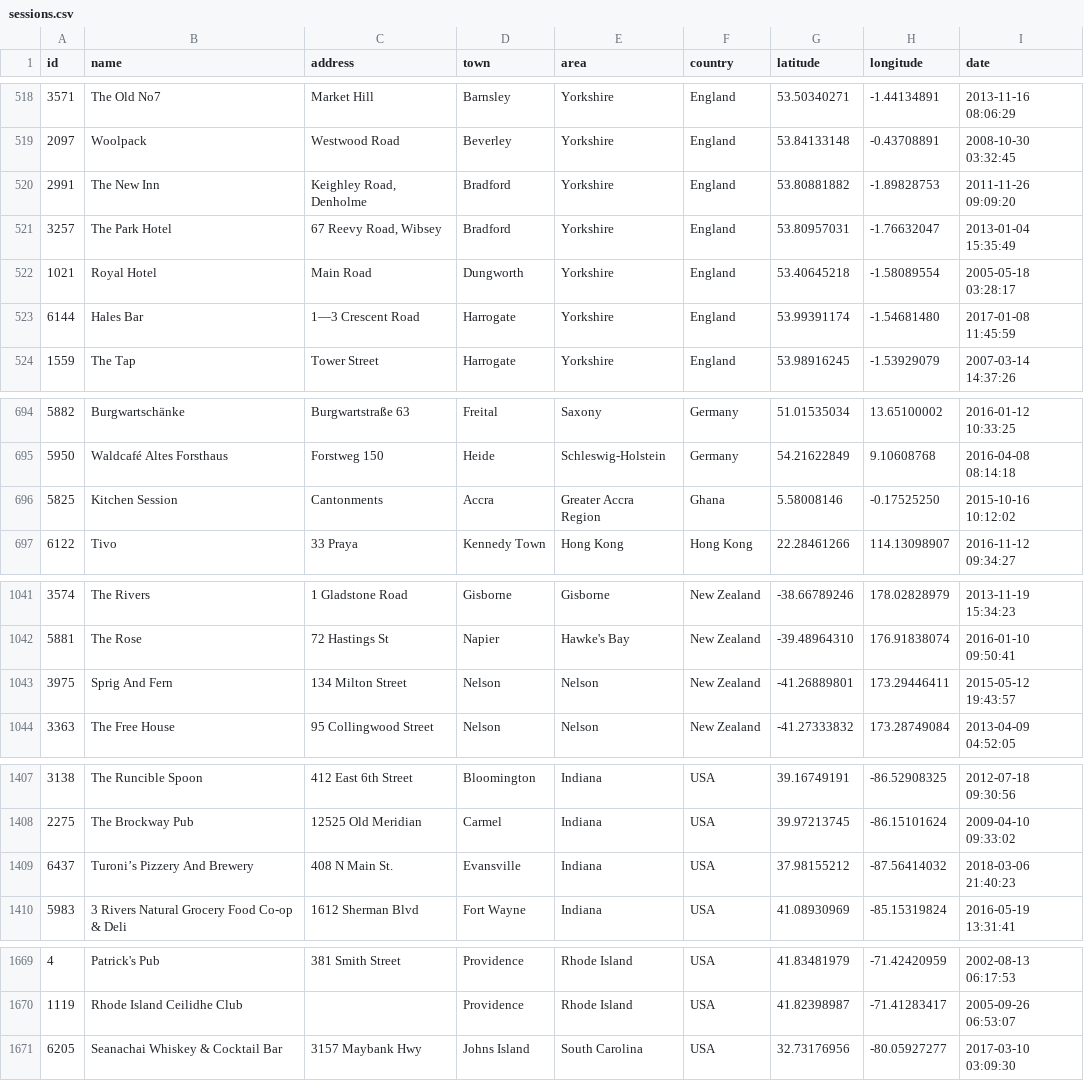
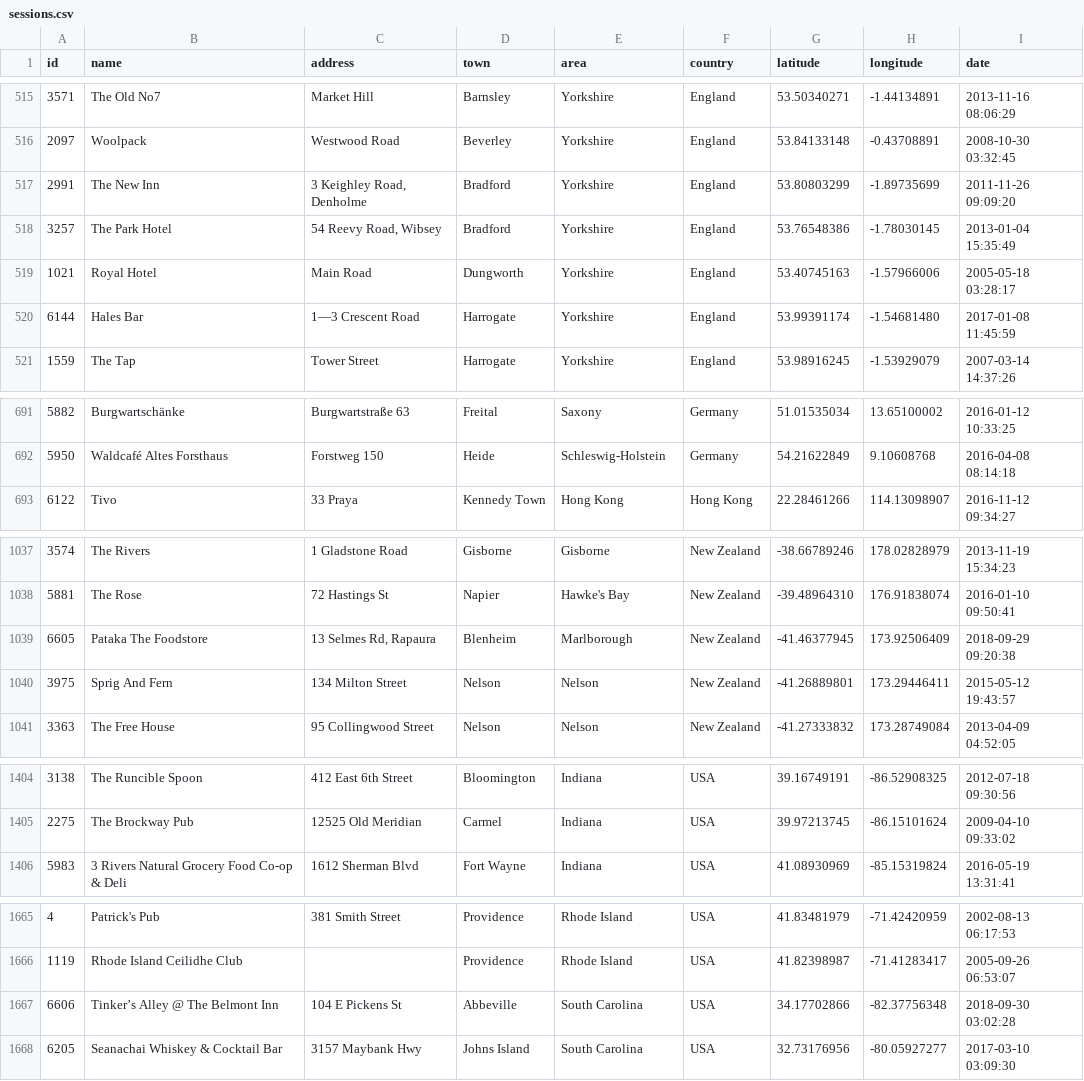
Before and after one commit to adactio/TheSession-data, a CSV file: csv/sessions.csv, drawn as a sheet; only a part is shown, gaps mark what is left out; the diff covers the shown part only.

```diff
--- a/csv/sessions.csv
+++ b/csv/sessions.csv
@@ -519,5 +516,5 @@
 2097,"Woolpack","Westwood Road","Beverley","Yorkshire","England",53.84133148,-0.43708891,"2008-10-30 03:32:45"
-2991,"The New Inn","Keighley Road, Denholme","Bradford","Yorkshire","England",53.80881882,-1.89828753,"2011-11-26 09:09:20"
-3257,"The Park Hotel","67 Reevy Road, Wibsey","Bradford","Yorkshire","England",53.80957031,-1.76632047,"2013-01-04 15:35:49"
-1021,"Royal Hotel","Main Road","Dungworth","Yorkshire","England",53.40645218,-1.58089554,"2005-05-18 03:28:17"
+2991,"The New Inn","3 Keighley Road, Denholme","Bradford","Yorkshire","England",53.80803299,-1.89735699,"2011-11-26 09:09:20"
+3257,"The Park Hotel","54 Reevy Road, Wibsey","Bradford","Yorkshire","England",53.76548386,-1.78030145,"2013-01-04 15:35:49"
+1021,"Royal Hotel","Main Road","Dungworth","Yorkshire","England",53.40745163,-1.57966006,"2005-05-18 03:28:17"
 6144,"Hales Bar","1—3 Crescent Road","Harrogate","Yorkshire","England",53.99391174,-1.54681480,"2017-01-08 11:45:59"
@@ -695,3 +692,2 @@
 5950,"Waldcafé Altes Forsthaus","Forstweg 150","Heide","Schleswig-Holstein","Germany",54.21622849,9.10608768,"2016-04-08 08:14:18"
-5825,"Kitchen Session","Cantonments","Accra","Greater Accra Region","Ghana",5.58008146,-0.17525250,"2015-10-16 10:12:02"
 6122,"Tivo","33 Praya","Kennedy Town","Hong Kong","Hong Kong",22.28461266,114.13098907,"2016-11-12 09:34:27"
@@ -1042,2 +1038,3 @@
 5881,"The Rose","72 Hastings St","Napier","Hawke's Bay","New Zealand",-39.48964310,176.91838074,"2016-01-10 09:50:41"
+6605,"Pataka The Foodstore","13 Selmes Rd, Rapaura","Blenheim","Marlborough","New Zealand",-41.46377945,173.92506409,"2018-09-29 09:20:38"
 3975,"Sprig And Fern","134 Milton Street","Nelson","Nelson","New Zealand",-41.26889801,173.29446411,"2015-05-12 19:43:57"
@@ -1408,3 +1405,2 @@
 2275,"The Brockway Pub","12525 Old Meridian","Carmel","Indiana","USA",39.97213745,-86.15101624,"2009-04-10 09:33:02"
-6437,"Turoni’s Pizzery And Brewery","408 N Main St.","Evansville","Indiana","USA",37.98155212,-87.56414032,"2018-03-06 21:40:23"
 5983,"3  Rivers Natural Grocery Food Co-op & Deli","1612 Sherman Blvd","Fort Wayne","Indiana","USA",41.08930969,-85.15319824,"2016-05-19 13:31:41"
@@ -1670,2 +1666,3 @@
 1119,"Rhode Island Ceilidhe Club","","Providence","Rhode Island","USA",41.82398987,-71.41283417,"2005-09-26 06:53:07"
+6606,"Tinker’s Alley @ The Belmont Inn","104 E Pickens St","Abbeville","South Carolina","USA",34.17702866,-82.37756348,"2018-09-30 03:02:28"
 6205,"Seanachai Whiskey & Cocktail Bar","3157 Maybank Hwy","Johns Island","South Carolina","USA",32.73176956,-80.05927277,"2017-03-10 03:09:30"
```
Also changed, not shown: 1 added row, 4 removed rows and 31 edited cells elsewhere in this file, csv/events.csv, 7 other files.
